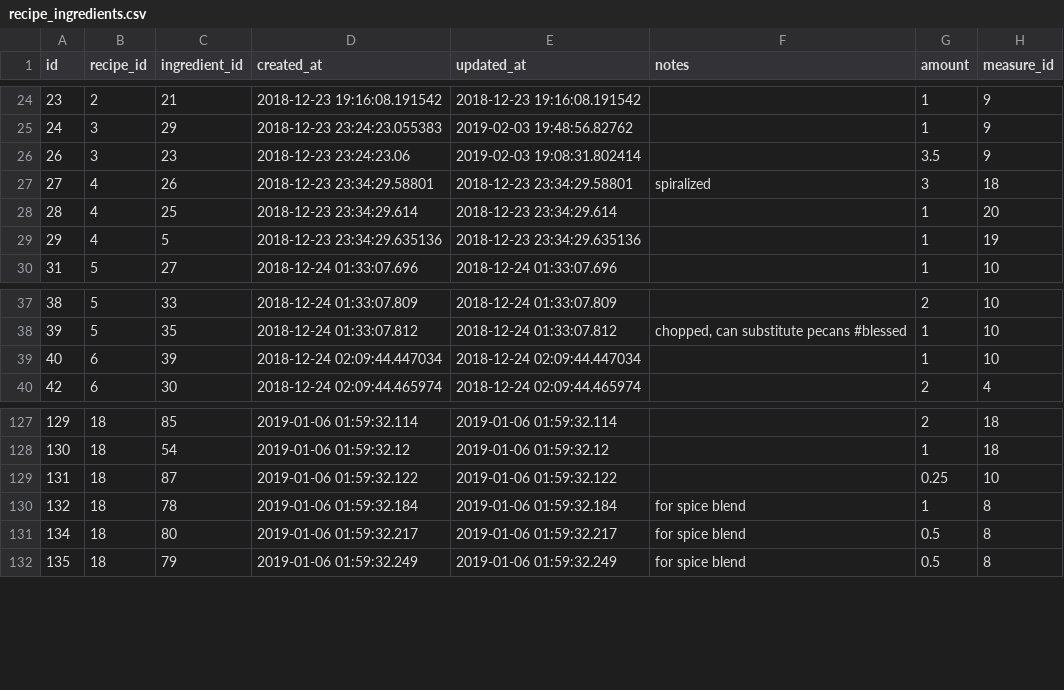
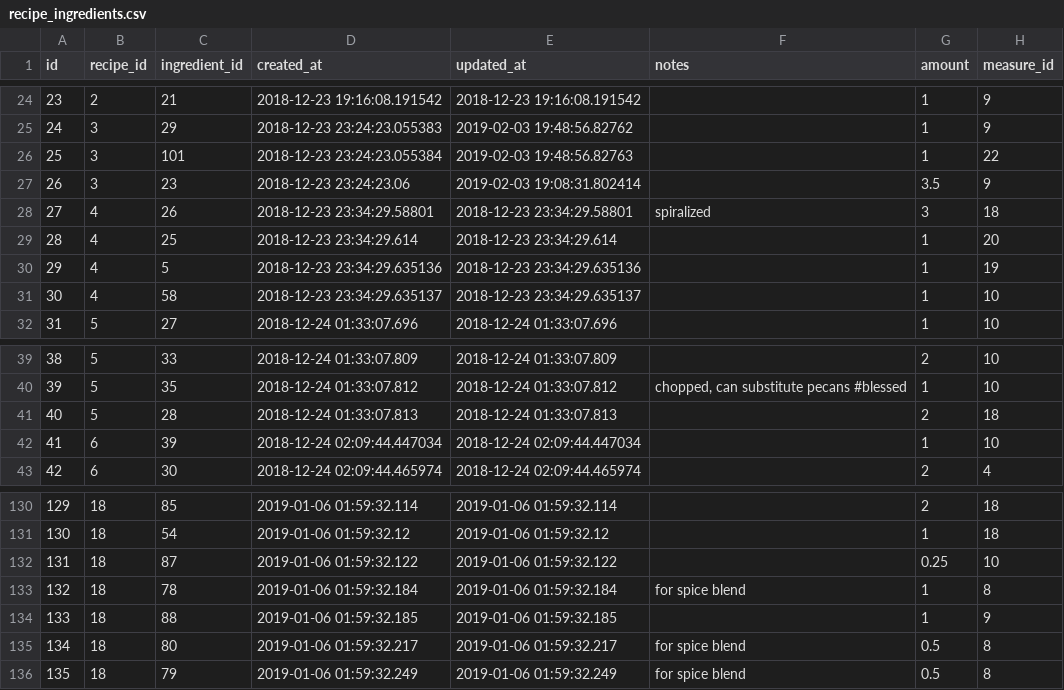
Before and after one commit to philiprlarie/recipes, a CSV file: lib/csv/recipe_ingredients.csv, drawn as a sheet; only a part is shown, gaps mark what is left out; addresses are those after the commit; the diff names each change by its address in the sheet, - before the commit and + after, or states it on an @@ line.

Commit message:
add some recipe_ingredients back that had been lost back in the day (some liberties taken to get the ids to line up)

```diff
--- a/lib/csv/recipe_ingredients.csv
+++ b/lib/csv/recipe_ingredients.csv
+row 26: 25 | 3 | 101 | 2018-12-23 23:24:23.055384 | 2019-02-03 19:48:56.82763 |  | 1 | 22
+row 31: 30 | 4 | 58 | 2018-12-23 23:34:29.635137 | 2018-12-23 23:34:29.635137 |  | 1 | 10
+row 41: 40 | 5 | 28 | 2018-12-24 01:33:07.813 | 2018-12-24 01:33:07.813 |  | 2 | 18
@@ column A (id) renumbered in row 42 @@
+row 134: 133 | 18 | 88 | 2019-01-06 01:59:32.185 | 2019-01-06 01:59:32.185 |  | 1 | 9
```
